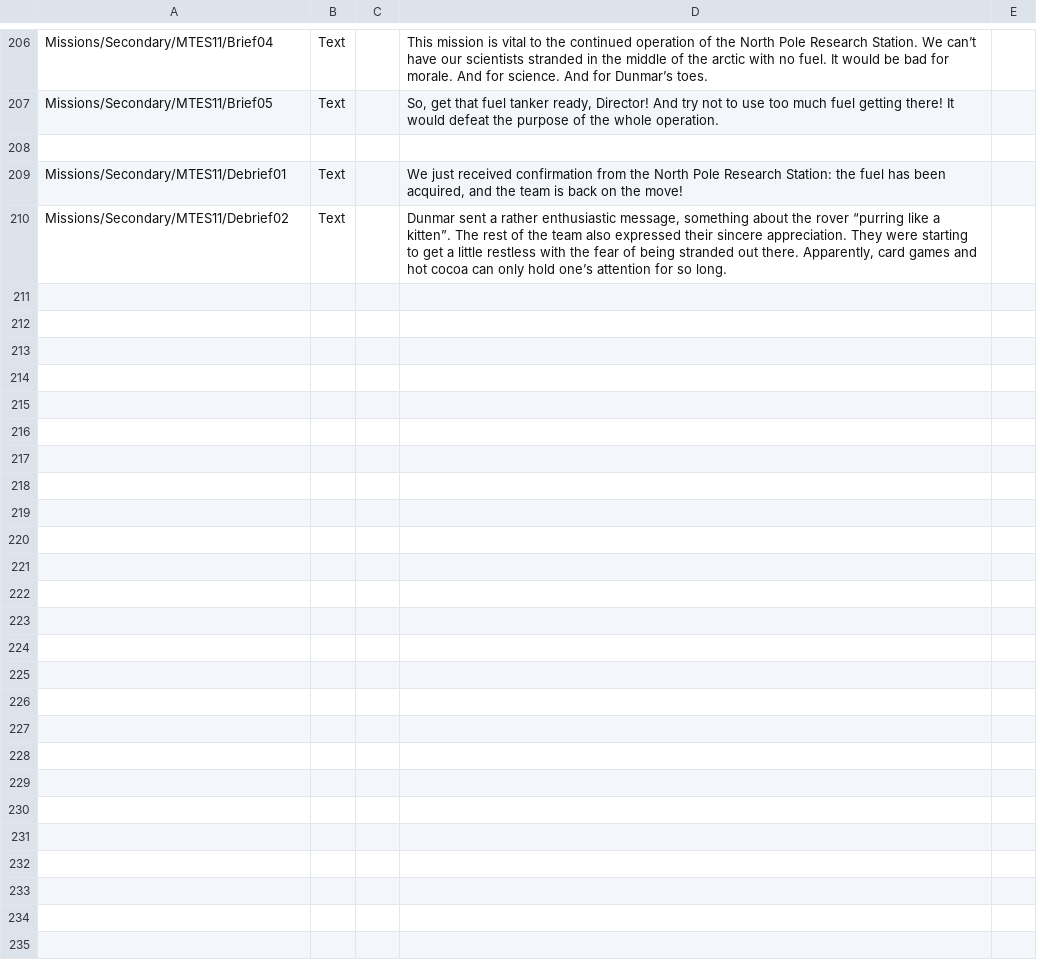
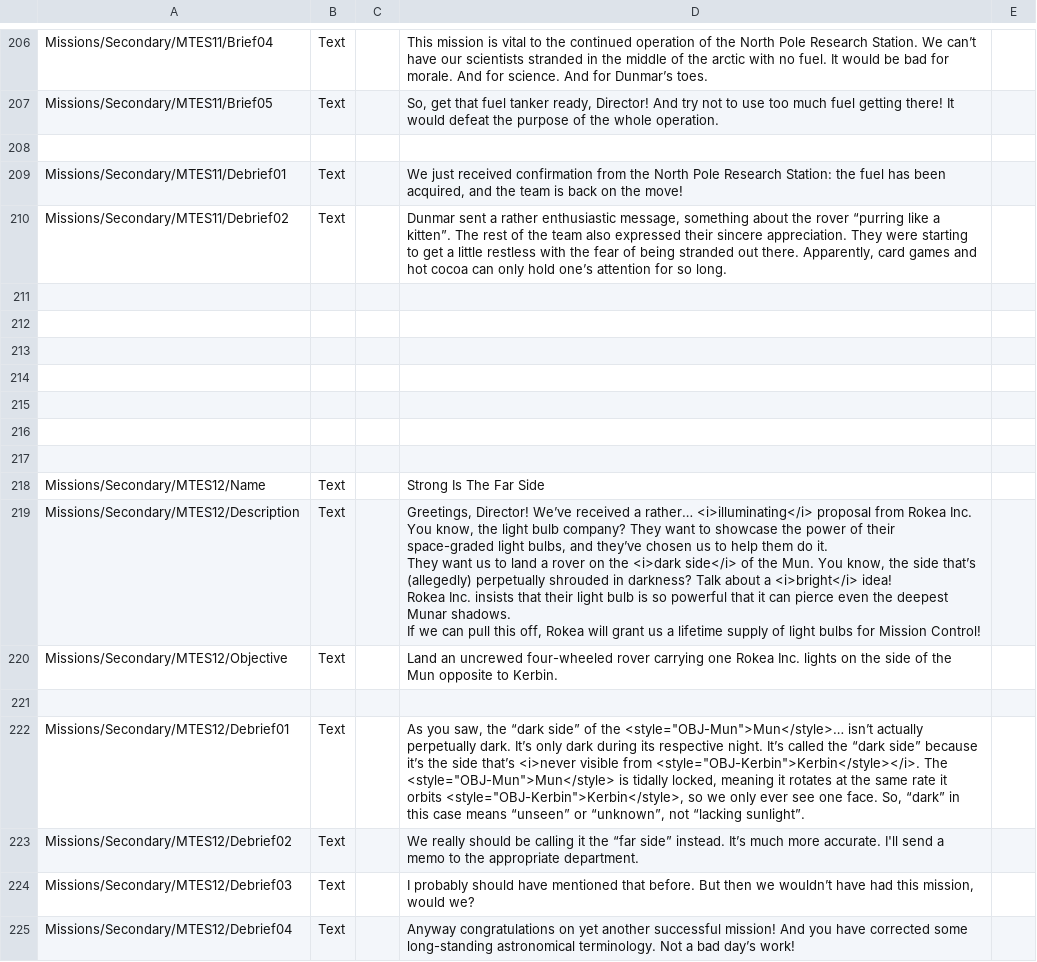
Before and after one commit to pasalvetti/MissionTreeExpanded, a CSV file: Config/Localization.csv, drawn as a sheet; only a part is shown, gaps mark what is left out.

Commit message:
Adds Strong Is The Far Side

```diff
--- a/Config/Localization.csv
+++ b/Config/Localization.csv
@@ -240 +240,22 @@ Missions/Secondary/MTES11/Debrief01,Text,,"We just received confirmation from th
 Missions/Secondary/MTES11/Debrief02,Text,,"Dunmar sent a rather enthusiastic message, something about the rover “purring like a kitten”. The rest of the team also expressed their sincere appreciation. They were starting to get a little restless with the fear of being stranded out there. Apparently, card games and hot cocoa can only hold one’s attention for so long."
+
+
+
+
+
+
+
+Missions/Secondary/MTES12/Name,Text,,"Strong Is The Far Side"
+Missions/Secondary/MTES12/Description,Text,,"Greetings, Director! We’ve received a rather… <i>illuminating</i> proposal from Rokea Inc. You know, the light bulb company? They want to showcase the power of their space-graded light bulbs, and they’ve chosen us to help them do it.
+
+They want us to land a rover on the <i>dark side</i> of the Mun. You know, the side that’s (allegedly) perpetually shrouded in darkness? Talk about a <i>bright</i> idea!
+
+Rokea Inc. insists that their light bulb is so powerful that it can pierce even the deepest Munar shadows.
+
+If we can pull this off, Rokea will grant us a lifetime supply of light bulbs for Mission Control!"
+Missions/Secondary/MTES12/Objective,Text,,"Land an uncrewed four-wheeled rover carrying one Rokea Inc. lights on the side of the Mun opposite to Kerbin."
+
+Missions/Secondary/MTES12/Debrief01,Text,,"As you saw, the “dark side” of the <style=""OBJ-Mun"">Mun</style>… isn’t actually perpetually dark. It’s only dark during its respective night. It’s called the “dark side” because it’s the side that’s <i>never visible from <style=""OBJ-Kerbin"">Kerbin</style></i>. The <style=""OBJ-Mun"">Mun</style> is tidally locked, meaning it rotates at the same rate it orbits <style=""OBJ-Kerbin"">Kerbin</style>, so we only ever see one face. So, “dark” in this case means “unseen” or “unknown”, not “lacking sunlight”."
+Missions/Secondary/MTES12/Debrief02,Text,,"We really should be calling it the “far side” instead. It’s much more accurate. I'll send a memo to the appropriate department."
+Missions/Secondary/MTES12/Debrief03,Text,,"I probably should have mentioned that before. But then we wouldn’t have had this mission, would we?"
+Missions/Secondary/MTES12/Debrief04,Text,,"Anyway congratulations on yet another successful mission! And you have corrected some long-standing astronomical terminology. Not a bad day’s work!"
```
Also changed, not shown: 1 other file.
